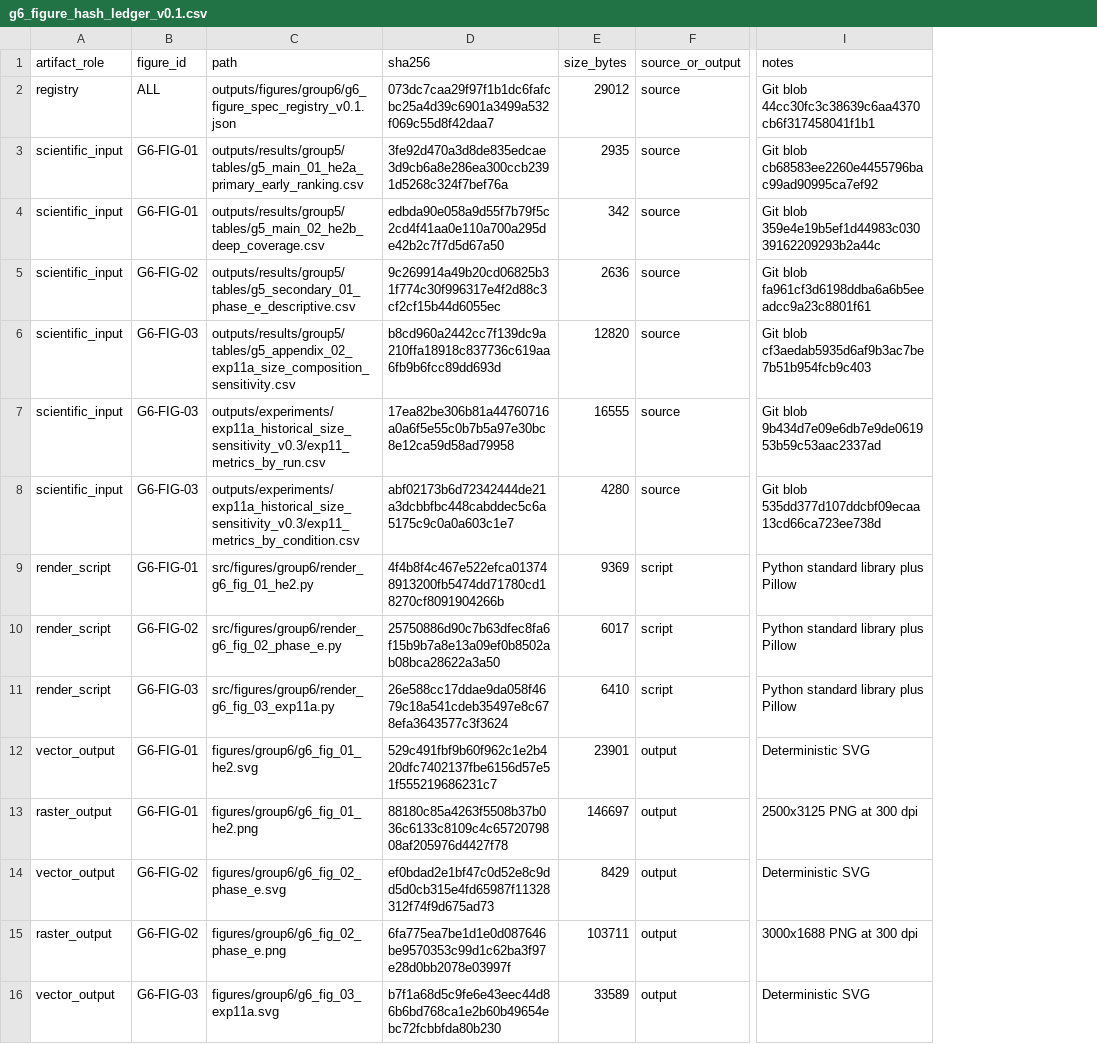
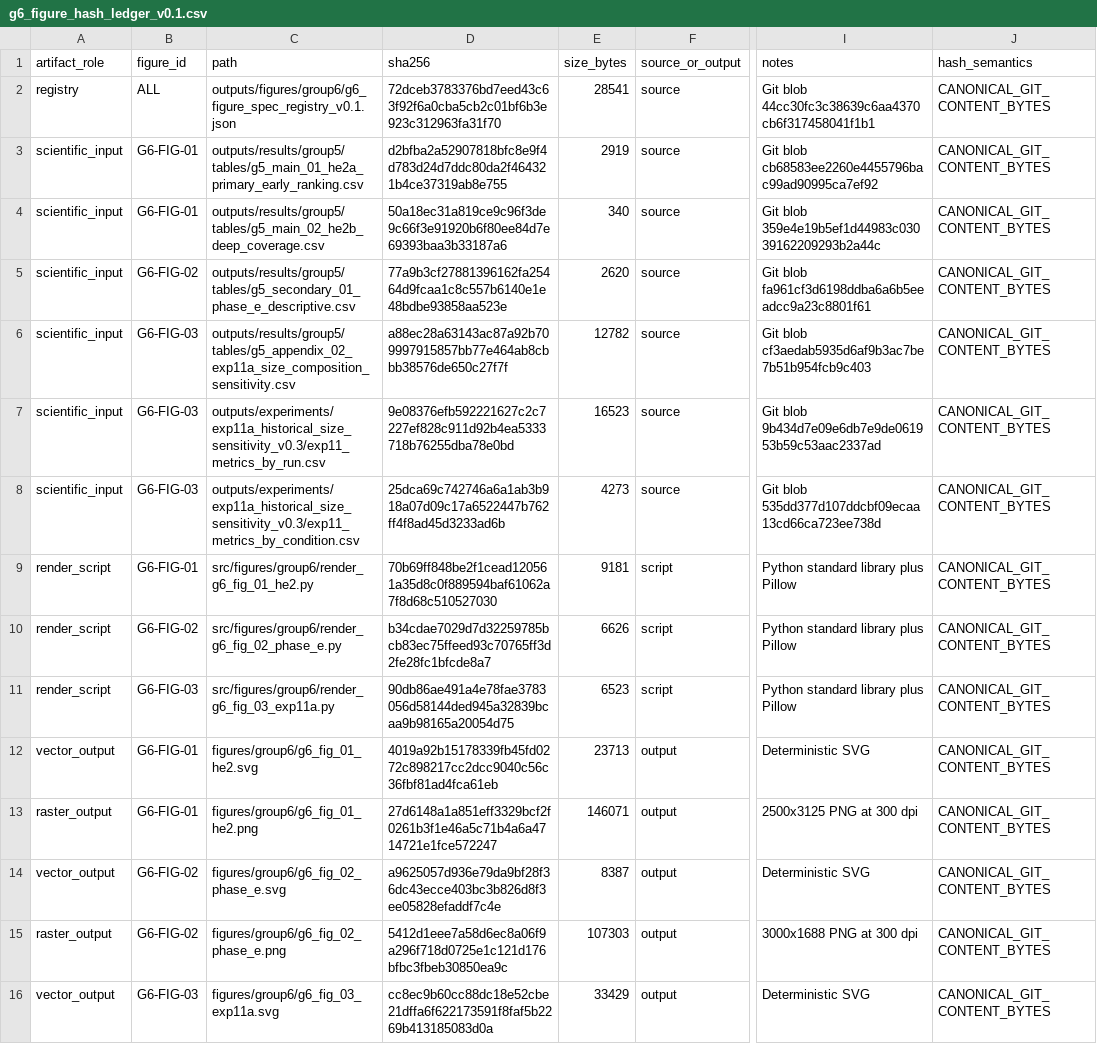
Before and after one commit to elVladdi/gci-nandina-rag, a CSV file: outputs/figures/group6/g6_figure_hash_ledger_v0.1.csv, drawn as a sheet; only a part is shown, gaps mark what is left out; the diff covers the shown part only; the diff names each change by its address in the sheet, - before the commit and + after, or states it on an @@ line.

Commit message:
fix: correct G6-F02 canonical ledger and figure accessibility

```diff
--- a/outputs/figures/group6/g6_figure_hash_ledger_v0.1.csv
+++ b/outputs/figures/group6/g6_figure_hash_ledger_v0.1.csv
+column J (hash_semantics), rows 2-16: all CANONICAL_GIT_CONTENT_BYTES
-D2 (sha256): 073dc7caa29f97f1b1dc6fafcbc25a4d39c6901a3499a532f069c55d8f42daa7
+D2 (sha256): 72dceb3783376bd7eed43c63f92f6a0cba5cb2c01bf6b3e923c312963fa31f70
-E2 (size_bytes): 29012
+E2 (size_bytes): 28541
-D3 (sha256): 3fe92d470a3d8de835edcae3d9cb6a8e286ea300ccb2391d5268c324f7bef76a
+D3 (sha256): d2bfba2a52907818bfc8e9f4d783d24d7ddc80da2f464321b4ce37319ab8e755
-E3 (size_bytes): 2935
+E3 (size_bytes): 2919
-D4 (sha256): edbda90e058a9d55f7b79f5c2cd4f41aa0e110a700a295de42b2c7f7d5d67a50
+D4 (sha256): 50a18ec31a819ce9c96f3de9c66f3e91920b6f80ee84d7e69393baa3b33187a6
-E4 (size_bytes): 342
+E4 (size_bytes): 340
-D5 (sha256): 9c269914a49b20cd06825b31f774c30f996317e4f2d88c3cf2cf15b44d6055ec
+D5 (sha256): 77a9b3cf27881396162fa25464d9fcaa1c8c557b6140e1e48bdbe93858aa523e
-E5 (size_bytes): 2636
+E5 (size_bytes): 2620
-D6 (sha256): b8cd960a2442cc7f139dc9a210ffa18918c837736c619aa6fb9b6fcc89dd693d
+D6 (sha256): a88ec28a63143ac87a92b709997915857bb77e464ab8cbbb38576de650c27f7f
-E6 (size_bytes): 12820
+E6 (size_bytes): 12782
-D7 (sha256): 17ea82be306b81a44760716a0a6f5e55c0b7b5a97e30bc8e12ca59d58ad79958
+D7 (sha256): 9e08376efb592221627c2c7227ef828c911d92b4ea5333718b76255dba78e0bd
-E7 (size_bytes): 16555
+E7 (size_bytes): 16523
-D8 (sha256): abf02173b6d72342444de21a3dcbbfbc448cabddec5c6a5175c9c0a0a603c1e7
+D8 (sha256): 25dca69c742746a6a1ab3b918a07d09c17a6522447b762ff4f8ad45d3233ad6b
-E8 (size_bytes): 4280
+E8 (size_bytes): 4273
-D9 (sha256): 4f4b8f4c467e522efca013748913200fb5474dd71780cd18270cf8091904266b
+D9 (sha256): 70b69ff848be2f1cead120561a35d8c0f889594baf61062a7f8d68c510527030
-E9 (size_bytes): 9369
+E9 (size_bytes): 9181
-D10 (sha256): 25750886d90c7b63dfec8fa6f15b9b7a8e13a09ef0b8502ab08bca28622a3a50
+D10 (sha256): b34cdae7029d7d32259785bcb83ec75ffeed93c70765ff3d2fe28fc1bfcde8a7
-E10 (size_bytes): 6017
+E10 (size_bytes): 6626
-D11 (sha256): 26e588cc17ddae9da058f4679c18a541cdeb35497e8c678efa3643577c3f3624
+D11 (sha256): 90db86ae491a4e78fae3783056d58144ded945a32839bcaa9b98165a20054d75
-E11 (size_bytes): 6410
+E11 (size_bytes): 6523
-D12 (sha256): 529c491fbf9b60f962c1e2b420dfc7402137fbe6156d57e51f555219686231c7
+D12 (sha256): 4019a92b15178339fb45fd0272c898217cc2dcc9040c56c36fbf81ad4fca61eb
-E12 (size_bytes): 23901
+E12 (size_bytes): 23713
-D13 (sha256): 88180c85a4263f5508b37b036c6133c8109c4c6572079808af205976d4427f78
+D13 (sha256): 27d6148a1a851eff3329bcf2f0261b3f1e46a5c71b4a6a4714721e1fce572247
-E13 (size_bytes): 146697
+E13 (size_bytes): 146071
-D14 (sha256): ef0bdad2e1bf47c0d52e8c9dd5d0cb315e4fd65987f11328312f74f9d675ad73
+D14 (sha256): a9625057d936e79da9bf28f36dc43ecce403bc3b826d8f3ee05828efaddf7c4e
-E14 (size_bytes): 8429
+E14 (size_bytes): 8387
-D15 (sha256): 6fa775ea7be1d1e0d087646be9570353c99d1c62ba3f97e28d0bb2078e03997f
+D15 (sha256): 5412d1eee7a58d6ec8a06f9a296f718d0725e1c121d176bfbc3fbeb30850ea9c
-E15 (size_bytes): 103711
+E15 (size_bytes): 107303
-D16 (sha256): b7f1a68d5c9fe6e43eec44d86b6bd768ca1e2b60b49654ebc72fcbbfda80b230
+D16 (sha256): cc8ec9b60cc88dc18e52cbe21dffa6f622173591f8faf5b2269b413185083d0a
-E16 (size_bytes): 33589
+E16 (size_bytes): 33429
```
Also changed, not shown: 2 edited cells elsewhere in this file, 9 other files.
